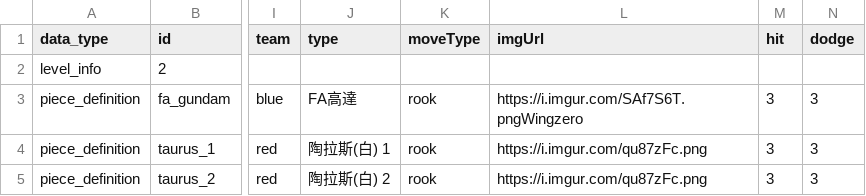
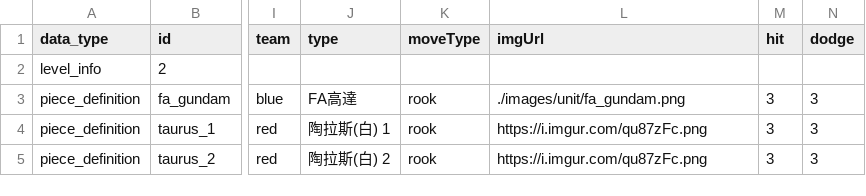
Before and after one commit to srwfanfan/superrobotwarschess, a CSV file: stages/SRWCStage02v2.csv, drawn as a sheet; only a part is shown, gaps mark what is left out; the diff names each change by its address in the sheet, - before the commit and + after, or states it on an @@ line.

Commit message:
Update SRWCStage02v2.csv

```diff
--- a/stages/SRWCStage02v2.csv
+++ b/stages/SRWCStage02v2.csv
-L3 (imgUrl): https://i.imgur.com/SAf7S6T.pngWingzero
+L3 (imgUrl): ./images/unit/fa_gundam.png
```
